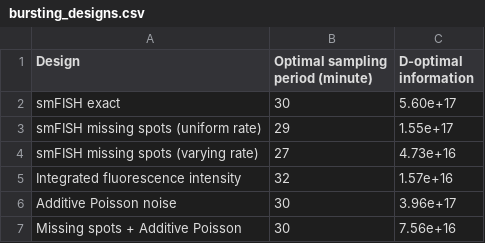
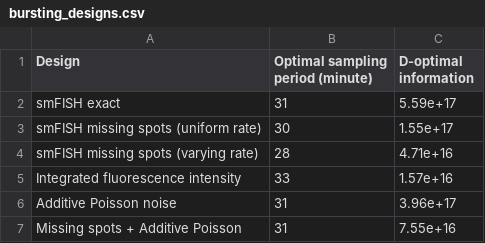
Before and after one commit to voduchuy/NoisyMeasurementFIM, a CSV file: bursting_gene/tables/bursting_designs.csv, drawn as a sheet.

```diff
--- a/bursting_gene/tables/bursting_designs.csv
+++ b/bursting_gene/tables/bursting_designs.csv
@@ -1,7 +1,7 @@
 Design,Optimal sampling period (minute),D-optimal information
-smFISH exact,30,5.60e+17
-smFISH missing spots (uniform rate),29,1.55e+17
-smFISH missing spots (varying rate),27,4.73e+16
-Integrated fluorescence intensity,32,1.57e+16
-Additive Poisson noise,30,3.96e+17
-Missing spots + Additive Poisson,30,7.56e+16
+smFISH exact,31,5.59e+17
+smFISH missing spots (uniform rate),30,1.55e+17
+smFISH missing spots (varying rate),28,4.71e+16
+Integrated fluorescence intensity,33,1.57e+16
+Additive Poisson noise,31,3.96e+17
+Missing spots + Additive Poisson,31,7.55e+16
```
Also changed, not shown: 6 other files.
